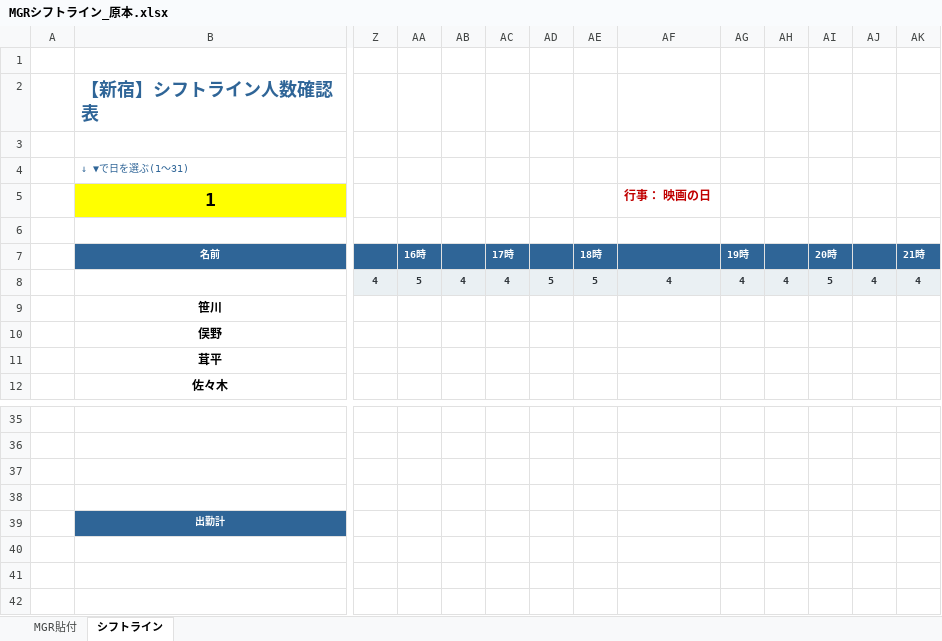
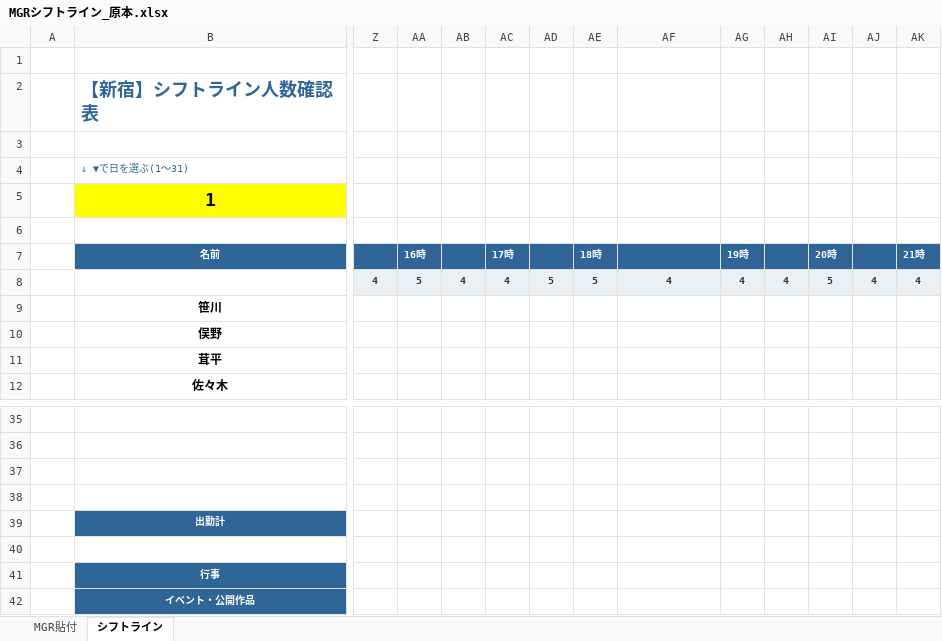
Before and after one commit to haruhisasasagawa/claude-code-practice, an Excel workbook: mgr-shift-converter/MGRシフトライン_原本.xlsx, sheet シフトライン, drawn as a sheet; only a part is shown, gaps mark what is left out; values as stored, in another font and other column widths than the file's, no borders; conditional formats not drawn; rows hold the shown columns only; the diff names each change by its address in the sheet, - before the commit and + after, or states it on an @@ line.

```diff
--- a/mgr-shift-converter/MGRシフトライン_原本.xlsx (sheet シフトライン)
+++ b/mgr-shift-converter/MGRシフトライン_原本.xlsx (sheet シフトライン)
-AF5: 行事： 映画の日
+AF5: (empty)
+row 40: (empty)
+row 41:  | 行事
+row 42:  | イベント・公開作品
```
Also changed, not shown: mgr-shift-converter/MGRシフトライン_2026-12.xlsx, 2 other files.
